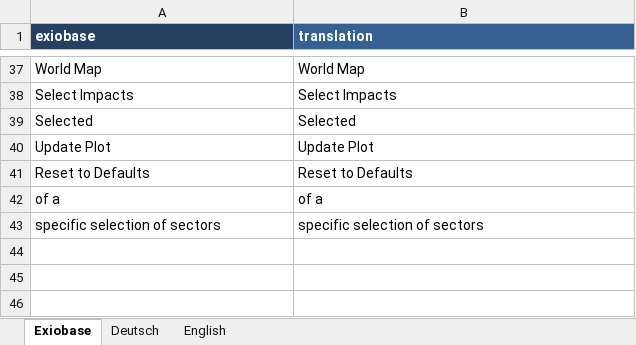
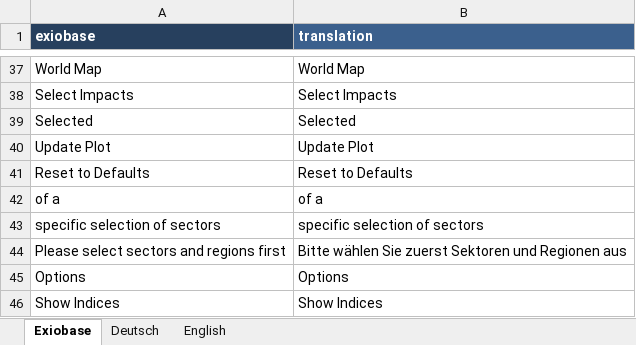
Before and after one commit to JonasLmbt/exiobase_explorer, an Excel workbook: config/general.xlsx, sheet Exiobase, drawn as a sheet; only a part is shown, gaps mark what is left out; values as stored, in another font and other column widths than the file's, no borders; the diff names each change by its address in the sheet, - before the commit and + after, or states it on an @@ line.

```diff
--- a/config/general.xlsx (sheet Exiobase)
+++ b/config/general.xlsx (sheet Exiobase)
+row 44: Please select sectors and regions first | Bitte wählen Sie zuerst Sektoren und Regionen aus
+row 45: Options | Options
+row 46: Show Indices | Show Indices
```
Also changed, not shown: sheet Deutsch, sheet English, 3 other files.
